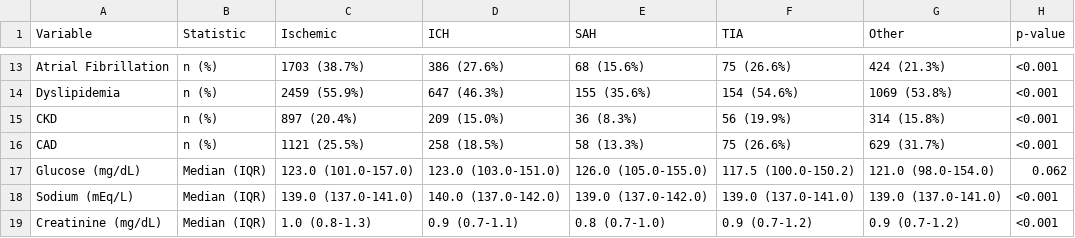
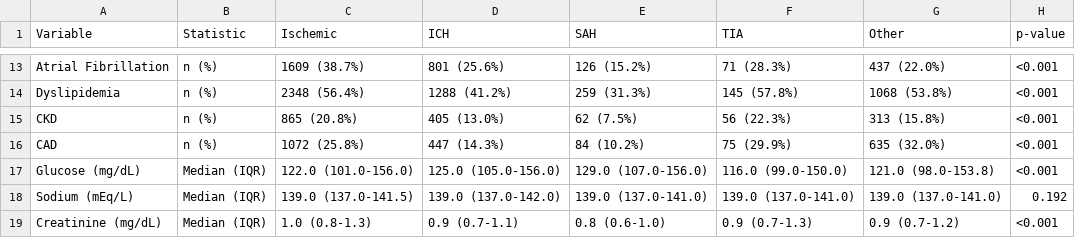
Before and after one commit to matheus-rech/MIMIC-Ext-Stroke, a CSV file: outputs/tables/table1_by_subtype.csv, drawn as a sheet; only a part is shown, gaps mark what is left out; the diff covers the shown part only; the diff names each change by its address in the sheet, - before the commit and + after, or states it on an @@ line.

```diff
--- a/outputs/tables/table1_by_subtype.csv
+++ b/outputs/tables/table1_by_subtype.csv
-C13 (Ischemic): 1703 (38.7%)
+C13 (Ischemic): 1609 (38.7%)
-D13 (ICH): 386 (27.6%)
+D13 (ICH): 801 (25.6%)
-E13 (SAH): 68 (15.6%)
+E13 (SAH): 126 (15.2%)
-F13 (TIA): 75 (26.6%)
+F13 (TIA): 71 (28.3%)
-G13 (Other): 424 (21.3%)
+G13 (Other): 437 (22.0%)
-C14 (Ischemic): 2459 (55.9%)
+C14 (Ischemic): 2348 (56.4%)
-D14 (ICH): 647 (46.3%)
+D14 (ICH): 1288 (41.2%)
-E14 (SAH): 155 (35.6%)
+E14 (SAH): 259 (31.3%)
-F14 (TIA): 154 (54.6%)
+F14 (TIA): 145 (57.8%)
-G14 (Other): 1069 (53.8%)
+G14 (Other): 1068 (53.8%)
-C15 (Ischemic): 897 (20.4%)
+C15 (Ischemic): 865 (20.8%)
-D15 (ICH): 209 (15.0%)
+D15 (ICH): 405 (13.0%)
-E15 (SAH): 36 (8.3%)
+E15 (SAH): 62 (7.5%)
-F15 (TIA): 56 (19.9%)
+F15 (TIA): 56 (22.3%)
-G15 (Other): 314 (15.8%)
+G15 (Other): 313 (15.8%)
-C16 (Ischemic): 1121 (25.5%)
+C16 (Ischemic): 1072 (25.8%)
-D16 (ICH): 258 (18.5%)
+D16 (ICH): 447 (14.3%)
-E16 (SAH): 58 (13.3%)
+E16 (SAH): 84 (10.2%)
-F16 (TIA): 75 (26.6%)
+F16 (TIA): 75 (29.9%)
-G16 (Other): 629 (31.7%)
+G16 (Other): 635 (32.0%)
-C17 (Ischemic): 123.0 (101.0-157.0)
+C17 (Ischemic): 122.0 (101.0-156.0)
-D17 (ICH): 123.0 (103.0-151.0)
+D17 (ICH): 125.0 (105.0-156.0)
-E17 (SAH): 126.0 (105.0-155.0)
+E17 (SAH): 129.0 (107.0-156.0)
-F17 (TIA): 117.5 (100.0-150.2)
+F17 (TIA): 116.0 (99.0-150.0)
-G17 (Other): 121.0 (98.0-154.0)
+G17 (Other): 121.0 (98.0-153.8)
-H17 (p-value): 0.062
+H17 (p-value): <0.001
-C18 (Ischemic): 139.0 (137.0-141.0)
+C18 (Ischemic): 139.0 (137.0-141.5)
-D18 (ICH): 140.0 (137.0-142.0)
+D18 (ICH): 139.0 (137.0-142.0)
-E18 (SAH): 139.0 (137.0-142.0)
+E18 (SAH): 139.0 (137.0-141.0)
-H18 (p-value): <0.001
+H18 (p-value): 0.192
-E19 (SAH): 0.8 (0.7-1.0)
+E19 (SAH): 0.8 (0.6-1.0)
-F19 (TIA): 0.9 (0.7-1.2)
+F19 (TIA): 0.9 (0.7-1.3)
```
Also changed, not shown: 52 edited cells elsewhere in this file, outputs/tables/cohort_summary_stats.csv, outputs/tables/comorbidity_cooccurrence_table.csv, 22 other files.
